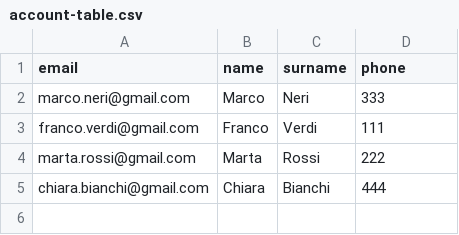
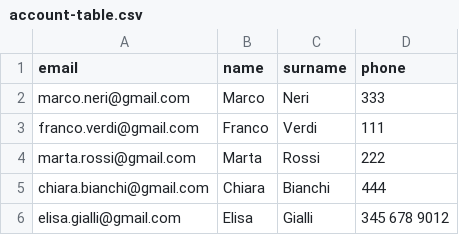
Before and after one commit to fabiobf96/hivecampus, a CSV file: db/csv/account-table.csv, drawn as a sheet; the diff names each change by its address in the sheet, - before the commit and + after, or states it on an @@ line.

```diff
--- a/db/csv/account-table.csv
+++ b/db/csv/account-table.csv
+row 6: elisa.gialli@gmail.com | Elisa | Gialli | 345 678 9012
```
Also changed, not shown: db/csv/ad-table.csv, db/csv/home-table.csv, 4 other files.
